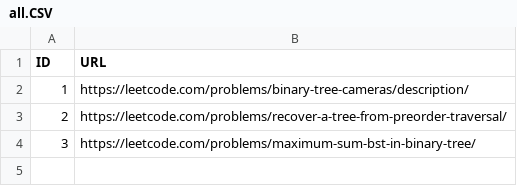
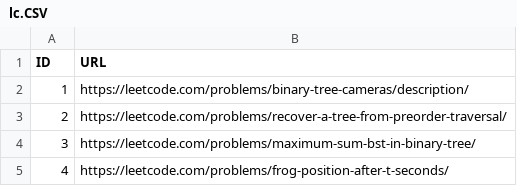
Before and after one commit to Pcmhacker-hero/cp-repo, a CSV file: Tree/tree_problems/lc.CSV (was Tree/tree_problems/all.CSV), drawn as a sheet; the diff names each change by its address in the sheet, - before the commit and + after, or states it on an @@ line.

Commit message:
Update and rename all.CSV to lc.CSV

```diff
--- a/Tree/tree_problems/all.CSV
+++ b/Tree/tree_problems/lc.CSV
+row 5: 4 | https://leetcode.com/problems/frog-position-after-t-seconds/
```
